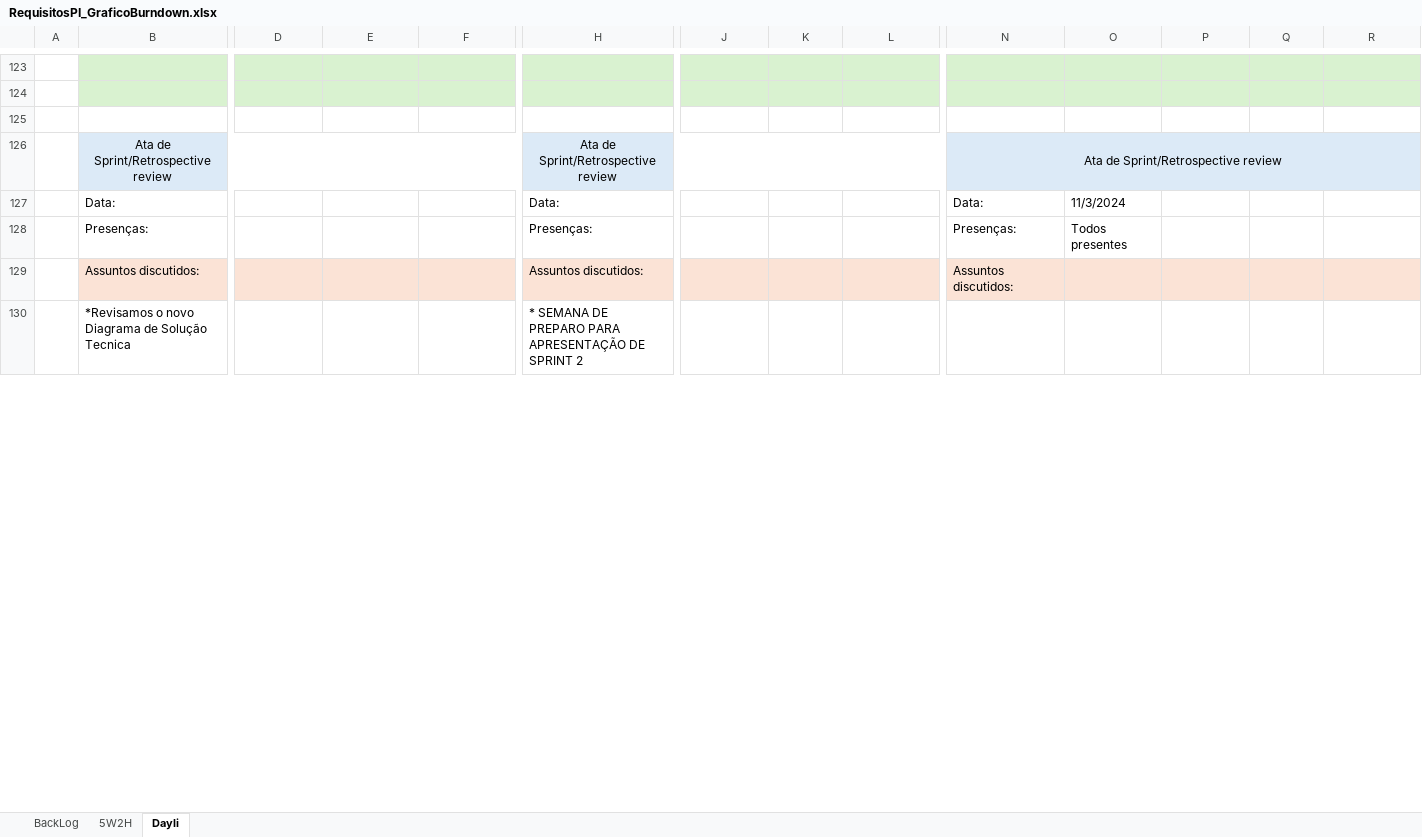
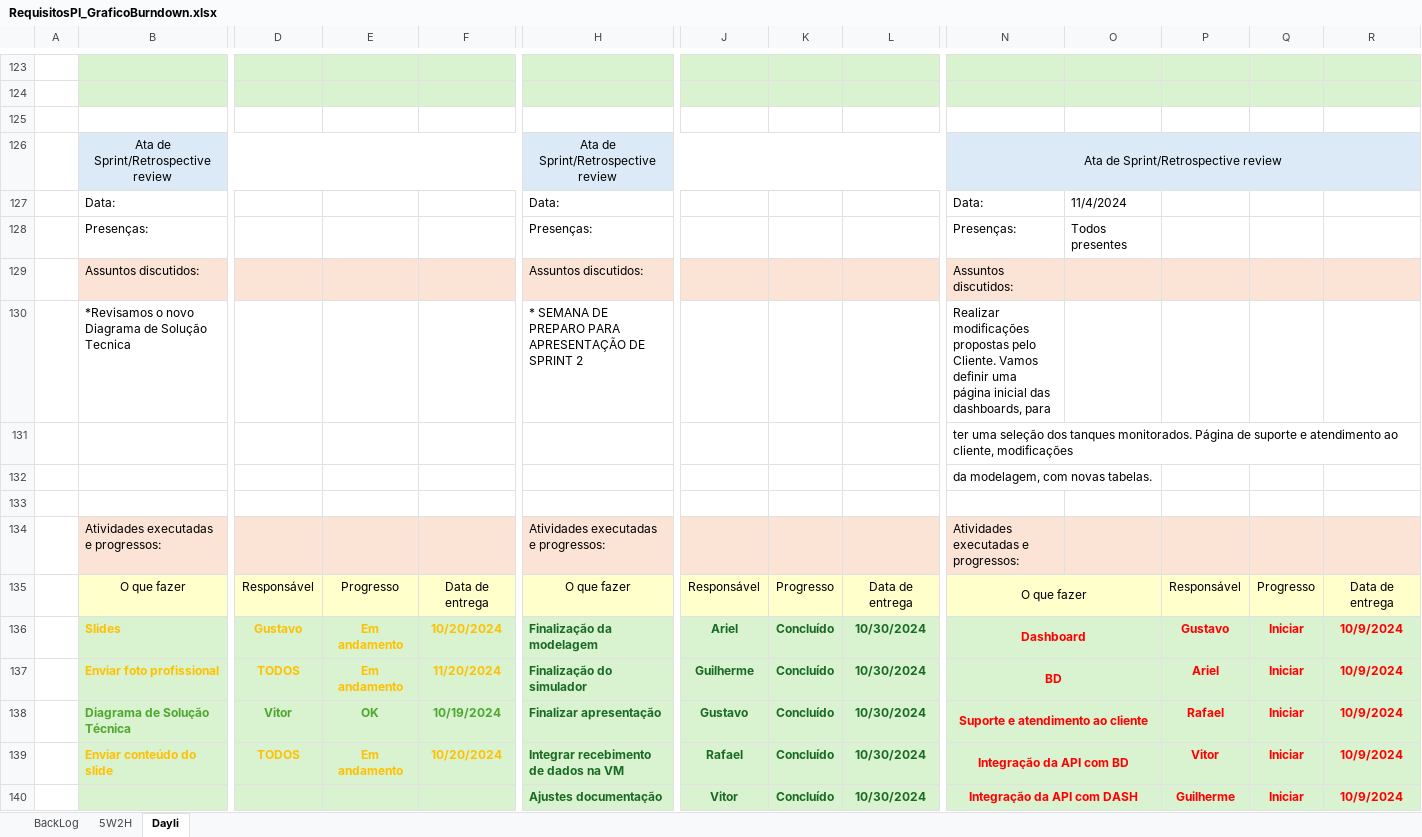
Before and after one commit to TECHDISEL/projeto-pi-diesel-2, an Excel workbook: Documentação/RequisitosPI_GraficoBurndown.xlsx, sheet Dayli, drawn as a sheet; only a part is shown, gaps mark what is left out; values as stored, in another font and other column widths than the file's, no borders; rows hold the shown columns only; the diff covers the shown part only; the diff names each change by its address in the sheet, - before the commit and + after, or states it on an @@ line.

Commit message:
Atualização das atas de reunião

```diff
--- a/Documentação/RequisitosPI_GraficoBurndown.xlsx (sheet Dayli)
+++ b/Documentação/RequisitosPI_GraficoBurndown.xlsx (sheet Dayli)
-O127: 11/3/2024
+O127: 11/4/2024
-N130: (empty)
+N130: Realizar modificações propostas pelo Cliente. Vamos definir uma página inicial das dashboards, para
+row 131:  |  |  |  |  |  |  |  |  | ter uma seleção dos tanques monitorados. Página de suporte e atendimento ao cliente, modificações
+row 132:  |  |  |  |  |  |  |  |  | da modelagem, com novas tabelas.
+row 133: (empty)
+row 136:  | Slides | Gustavo | Em andamento | 10/20/2024 | Finalização da modelagem | Ariel | Concluído | 10/30/2024 | Dashboard |  | Gustavo | Iniciar | 10/9/2024
+row 137:  | Enviar foto profissional | TODOS | Em andamento | 11/20/2024 | Finalização do simulador | Guilherme | Concluído | 10/30/2024 | BD |  | Ariel | Iniciar | 10/9/2024
+row 138:  | Diagrama de Solução Técnica | Vitor | OK | 10/19/2024 | Finalizar apresentação | Gustavo | Concluído | 10/30/2024 | Suporte e atendimento ao cliente |  | Rafael | Iniciar | 10/9/2024
+row 139:  | Enviar conteúdo do slide | TODOS | Em andamento | 10/20/2024 | Integrar recebimento de dados na VM | Rafael | Concluído | 10/30/2024 | Integração da API com BD |  | Vitor | Iniciar | 10/9/2024
+row 140:  |  |  |  |  | Ajustes documentação | Vitor | Concluído | 10/30/2024 | Integração da API com DASH |  | Guilherme | Iniciar | 10/9/2024
```
Also changed, not shown: 13 added rows, 3 removed rows, 12 edited cells, cell formats and merged cells elsewhere in this sheet.
